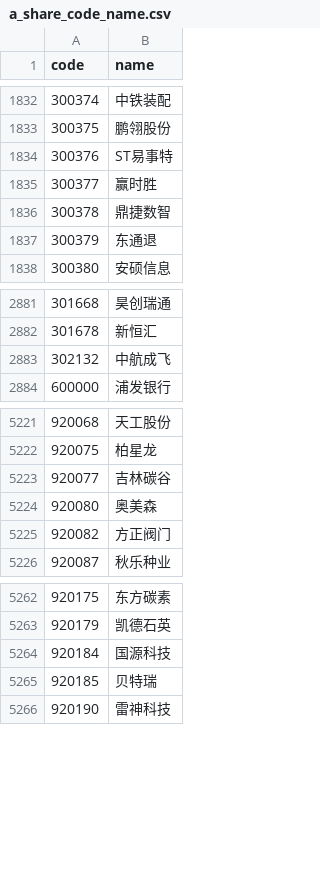
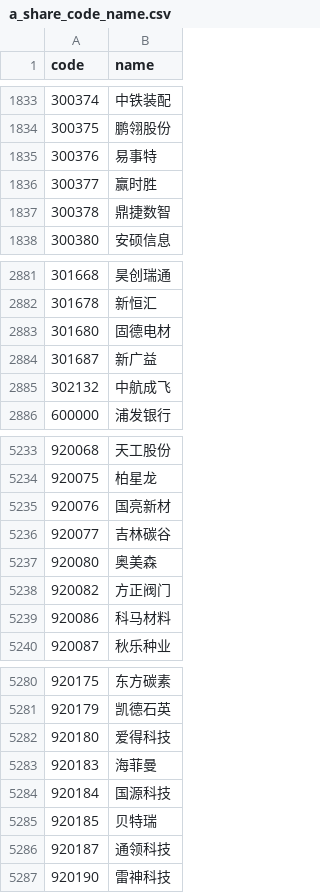
Before and after one commit to SJTU-DMTai/financial-report-agent, a CSV file: data/memory/long_term/a_share_code_name.csv, drawn as a sheet; only a part is shown, gaps mark what is left out; the diff covers the shown part only.

```diff
--- a/data/memory/long_term/a_share_code_name.csv
+++ b/data/memory/long_term/a_share_code_name.csv
@@ -1833,6 +1834,5 @@
 300375,鹏翎股份
-300376,ST易事特
+300376,易事特
 300377,赢时胜
 300378,鼎捷数智
-300379,东通退
 300380,安硕信息
@@ -2882,2 +2882,4 @@
 301678,新恒汇
+301680,固德电材
+301687,新广益
 302132,中航成飞
@@ -5222,2 +5234,3 @@
 920075,柏星龙
+920076,国亮新材
 920077,吉林碳谷
@@ -5225,2 +5238,3 @@
 920082,方正阀门
+920086,科马材料
 920087,秋乐种业
@@ -5263,4 +5281,7 @@
 920179,凯德石英
+920180,爱得科技
+920183,海菲曼
 920184,国源科技
 920185,贝特瑞
+920187,通领科技
 920190,雷神科技
```
Also changed, not shown: 16 added rows, 2 removed rows and 36 edited cells elsewhere in this file, 20 other files.
